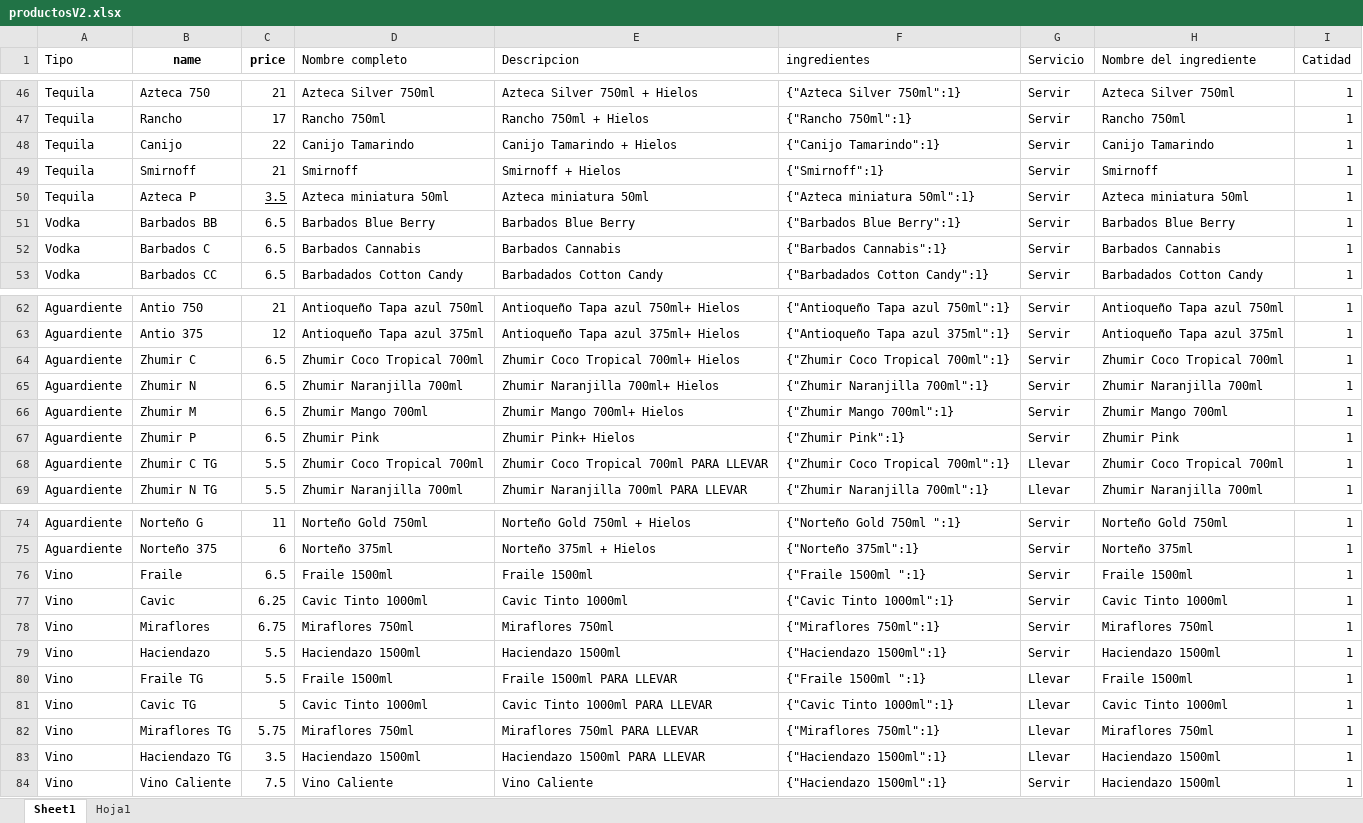
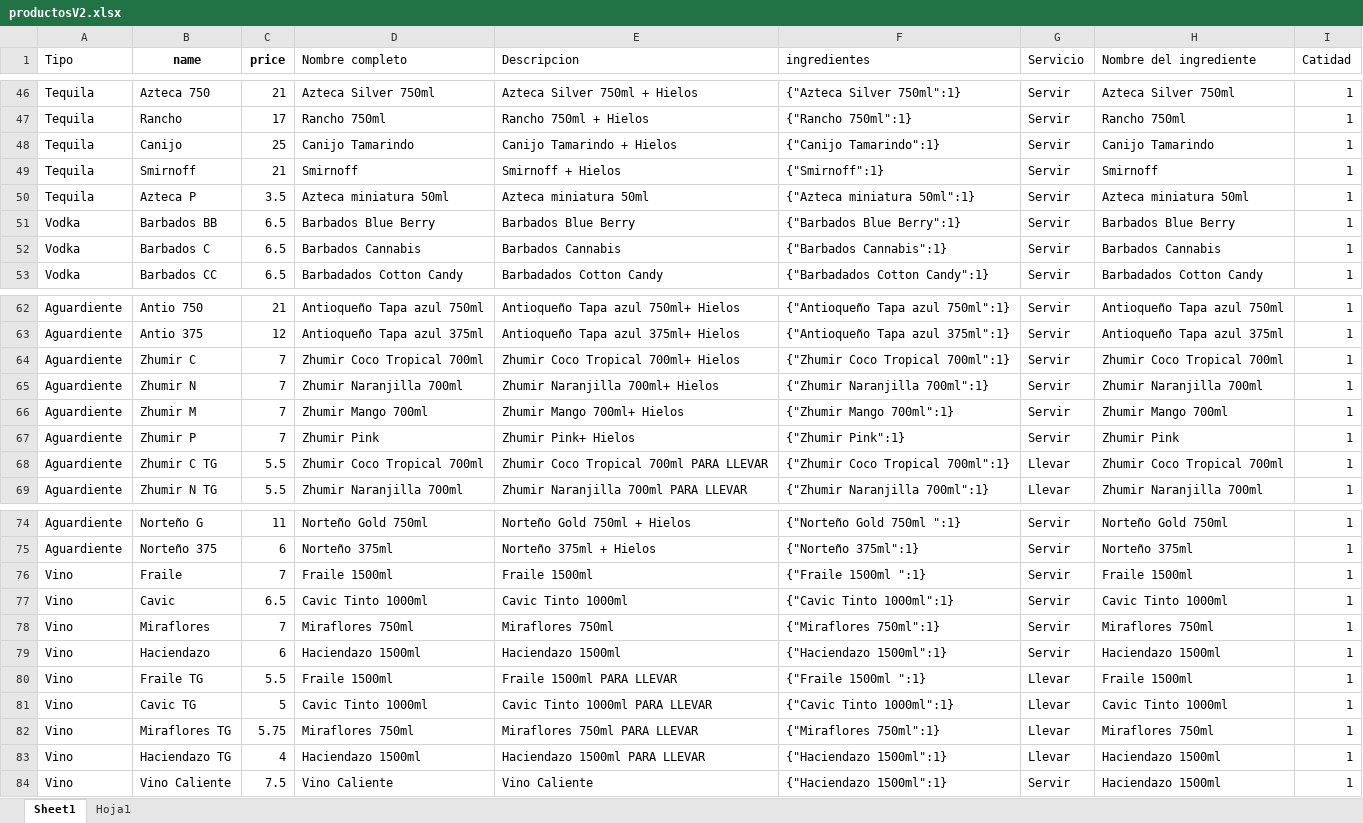
Before and after one commit to AirovT/ChumazeroBot, an Excel workbook: productosV2.xlsx, sheet Sheet1, drawn as a sheet; only a part is shown, gaps mark what is left out; values as stored, in another font and other column widths than the file's, no borders; the diff names each change by its address in the sheet, - before the commit and + after, or states it on an @@ line.

```diff
--- a/productosV2.xlsx (sheet Sheet1)
+++ b/productosV2.xlsx (sheet Sheet1)
-C48 (price): 22
+C48 (price): 25
-C50 underline: on
+C50 underline: off
-C64:C67 (price): 6.5
+C64:C67 (price): 7
-C76 (price): 6.5
+C76 (price): 7
-C77 (price): 6.25
+C77 (price): 6.5
-C78 (price): 6.75
+C78 (price): 7
-C79 (price): 5.5
+C79 (price): 6
-C83 (price): 3.5
+C83 (price): 4
```
Also changed, not shown: 2 other files.
